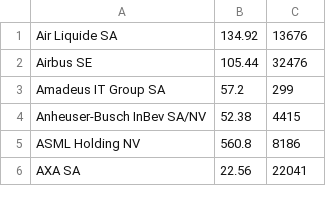
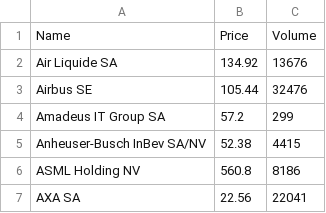
Before and after one commit to SIA86/Python_Practise, a CSV file: Parsing/lesson2/stocks.csv, drawn as a sheet; only a part is shown; the diff names each change by its address in the sheet, - before the commit and + after, or states it on an @@ line.

Commit message:
New lesson4

```diff
--- a/Parsing/lesson2/stocks.csv
+++ b/Parsing/lesson2/stocks.csv
+row 1: Name | Price | Volume
```
Also changed, not shown: 5 other files.
